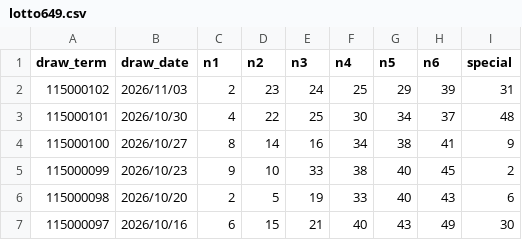
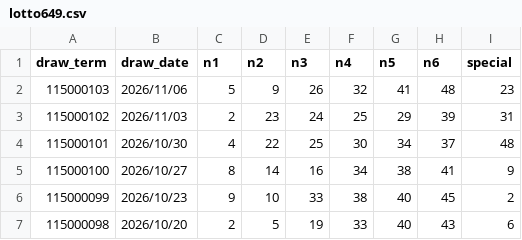
Before and after one commit to linchen-20200325/my-lottery-dashboard, a CSV file: data/lotto649.csv, drawn as a sheet; only a part is shown; the shorter side is filled out with more unchanged rows.

```diff
--- a/data/lotto649.csv
+++ b/data/lotto649.csv
@@ -1,2 +1,3 @@
 draw_term,draw_date,n1,n2,n3,n4,n5,n6,special
+115000103,2026/11/06,5,9,26,32,41,48,23
 115000102,2026/11/03,2,23,24,25,29,39,31
```
